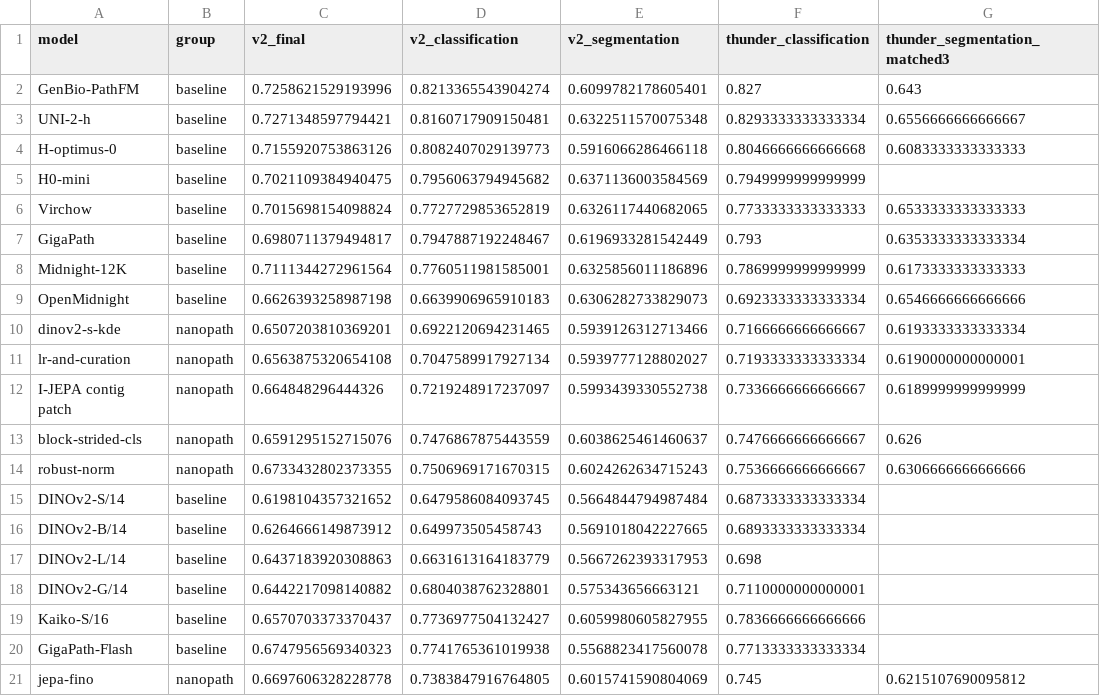
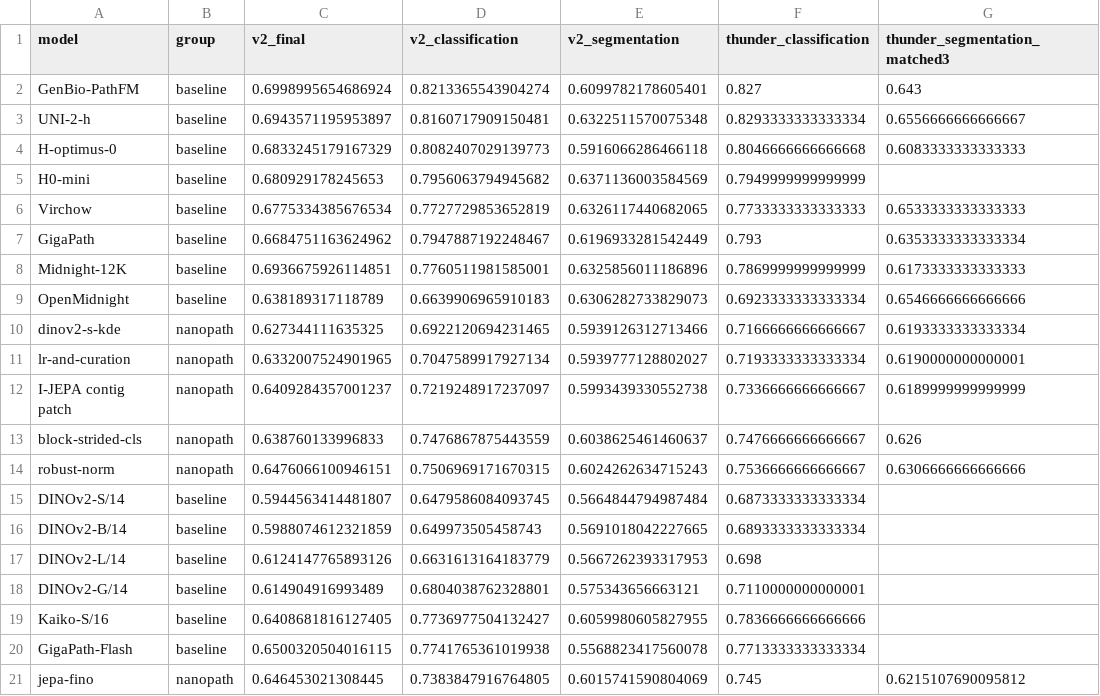
Before and after one commit to MedARC-AI/nanopath, a CSV file: benchmarking/proxy_fidelity_v2.csv, drawn as a sheet; only a part is shown; the diff names each change by its address in the sheet, - before the commit and + after, or states it on an @@ line.

```diff
--- a/benchmarking/proxy_fidelity_v2.csv
+++ b/benchmarking/proxy_fidelity_v2.csv
-C2 (v2_final): 0.7258621529193996
+C2 (v2_final): 0.6998995654686924
-C3 (v2_final): 0.7271348597794421
+C3 (v2_final): 0.6943571195953897
-C4 (v2_final): 0.7155920753863126
+C4 (v2_final): 0.6833245179167329
-C5 (v2_final): 0.7021109384940475
+C5 (v2_final): 0.680929178245653
-C6 (v2_final): 0.7015698154098824
+C6 (v2_final): 0.6775334385676534
-C7 (v2_final): 0.6980711379494817
+C7 (v2_final): 0.6684751163624962
-C8 (v2_final): 0.7111344272961564
+C8 (v2_final): 0.6936675926114851
-C9 (v2_final): 0.6626393258987198
+C9 (v2_final): 0.638189317118789
-C10 (v2_final): 0.6507203810369201
+C10 (v2_final): 0.627344111635325
-C11 (v2_final): 0.6563875320654108
+C11 (v2_final): 0.6332007524901965
-C12 (v2_final): 0.664848296444326
+C12 (v2_final): 0.6409284357001237
-C13 (v2_final): 0.6591295152715076
+C13 (v2_final): 0.638760133996833
-C14 (v2_final): 0.6733432802373355
+C14 (v2_final): 0.6476066100946151
-C15 (v2_final): 0.6198104357321652
+C15 (v2_final): 0.5944563414481807
-C16 (v2_final): 0.6264666149873912
+C16 (v2_final): 0.5988074612321859
-C17 (v2_final): 0.6437183920308863
+C17 (v2_final): 0.6124147765893126
-C18 (v2_final): 0.6442217098140882
+C18 (v2_final): 0.614904916993489
-C19 (v2_final): 0.6570703373370437
+C19 (v2_final): 0.6408681816127405
-C20 (v2_final): 0.6747956569340323
+C20 (v2_final): 0.6500320504016115
-C21 (v2_final): 0.6697606328228778
+C21 (v2_final): 0.646453021308445
```
Also changed, not shown: benchmarking/random_dinov2_s_v2.csv, 9 other files.
